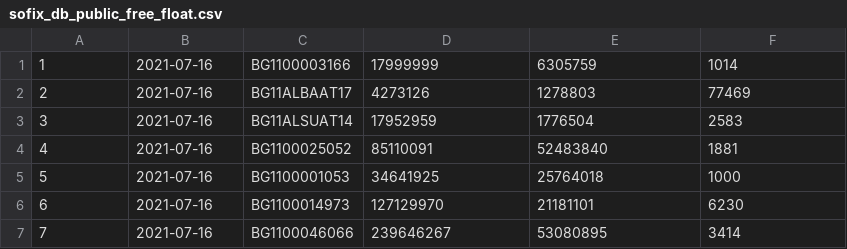
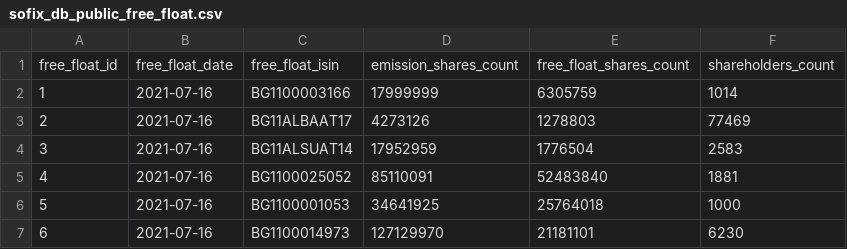
Before and after one commit to olgayordanova/Artificial-Intelligence, a CSV file: DataScience/sofix_project/data/output_data/sofix_db_public_free_float.csv, drawn as a sheet; only a part is shown; the shorter side is filled out with more unchanged rows; the diff names each change by its address in the sheet, - before the commit and + after, or states it on an @@ line.

```diff
--- a/DataScience/sofix_project/data/output_data/sofix_db_public_free_float.csv
+++ b/DataScience/sofix_project/data/output_data/sofix_db_public_free_float.csv
+row 1: free_float_id | free_float_date | free_float_isin | emission_shares_count | free_float_shares_count | shareholders_count
```
Also changed, not shown: DataScience/sofix_project/data/output_data/sofix_db_public_count_deals.csv, DataScience/sofix_project/data/output_data/sofix_db_public_emission.csv, 2 other files.
